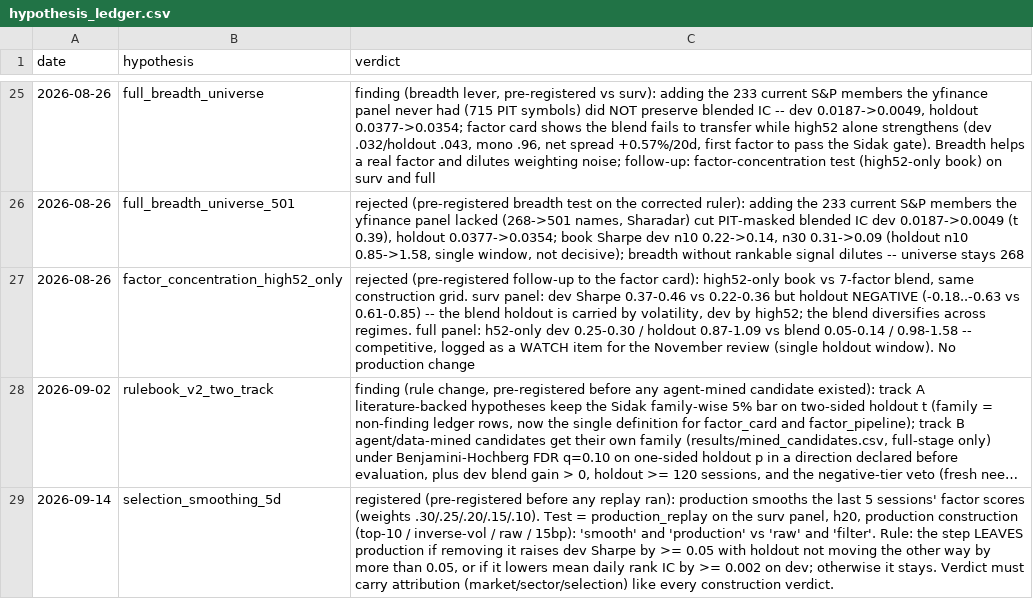
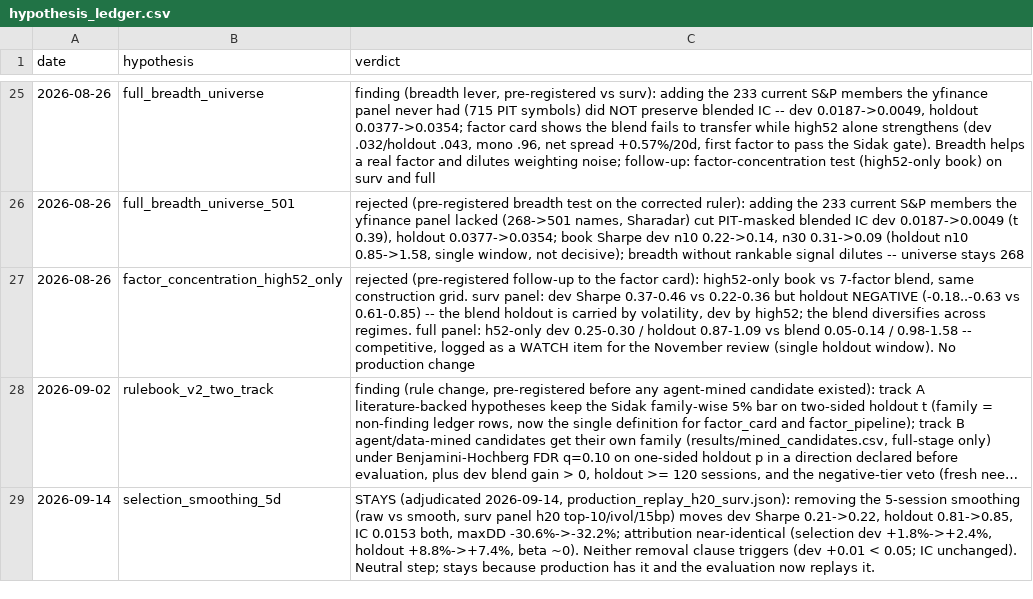
Before and after one commit to zc555555/Trading_System, a CSV file: research/evaluation/results/hypothesis_ledger.csv, drawn as a sheet; only a part is shown, gaps mark what is left out; long unchanged cells end in …; the diff covers the shown part only; the diff names each change by its address in the sheet, - before the commit and + after, or states it on an @@ line.

```diff
--- a/research/evaluation/results/hypothesis_ledger.csv
+++ b/research/evaluation/results/hypothesis_ledger.csv
-C29 (verdict): registered (pre-registered before any replay ran): production smooths the last 5 sessions' factor scores (weights .30/.25/.20/.15/.10). Test = production_replay on the surv panel, h20, production construction (top-10 / inverse-vol / raw / 15bp): 'smooth' and 'production' vs 'raw' and 'filter'. Rule: the step LEAVES production if removing it raises dev Sharpe by >= 0.05 with holdout not moving the other way by more than 0.05, or if it lowers mean daily rank IC by >= 0.002 on dev; otherwise it stays. Verdict must carry attribution (market/sector/selection) like every construction verdict.
+C29 (verdict): STAYS (adjudicated 2026-09-14, production_replay_h20_surv.json): removing the 5-session smoothing (raw vs smooth, surv panel h20 top-10/ivol/15bp) moves dev Sharpe 0.21->0.22, holdout 0.81->0.85, IC 0.0153 both, maxDD -30.6%->-32.2%; attribution near-identical (selection dev +1.8%->+2.4%, holdout +8.8%->+7.4%, beta ~0). Neither removal clause triggers (dev +0.01 < 0.05; IC unchanged). Neutral step; stays because production has it and the evaluation now replays it.
```
Also changed, not shown: 1 edited cell elsewhere in this file, 2 other files.
